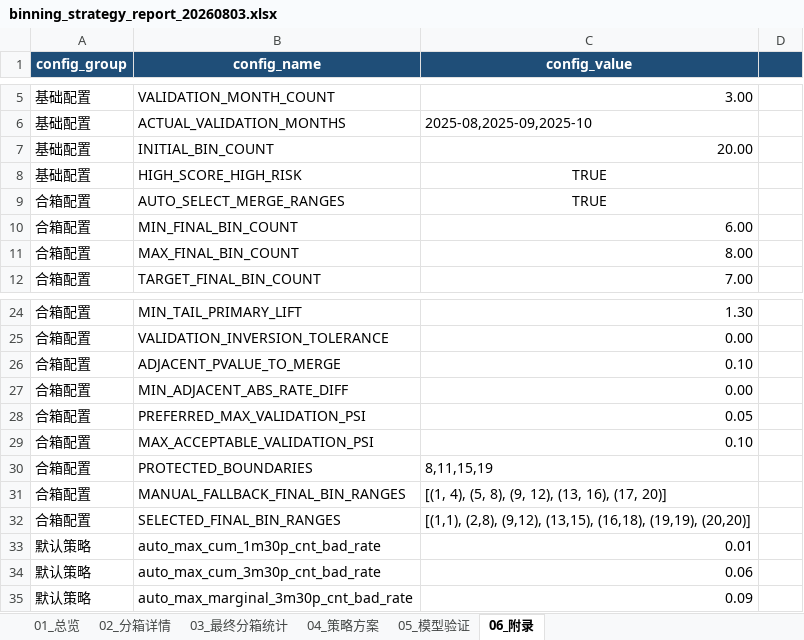
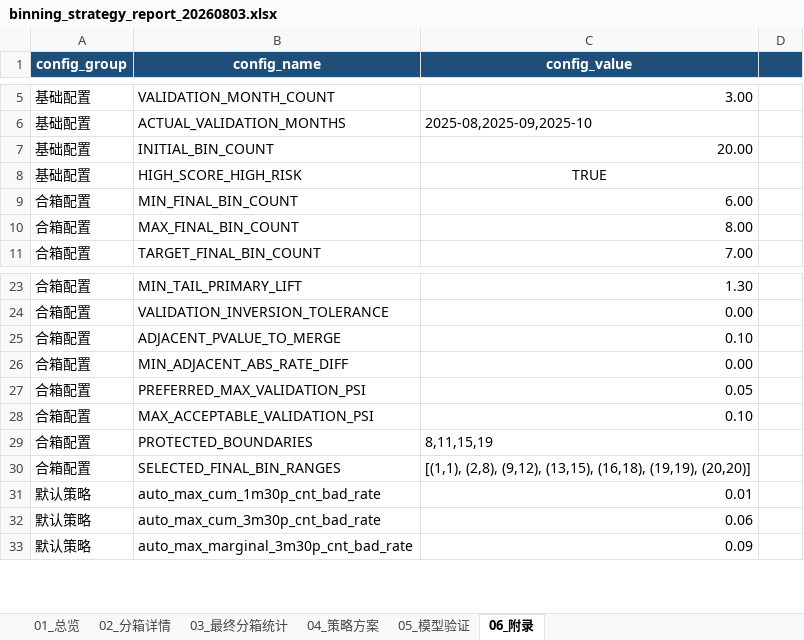
Before and after one commit to EliamZhang/credit-model-binning, an Excel workbook: out/binning_strategy_report_20260803.xlsx, sheet 06_附录, drawn as a sheet; only a part is shown, gaps mark what is left out; values as stored, in another font and other column widths than the file's, no borders; the diff names each change by its address in the sheet, - before the commit and + after, or states it on an @@ line.

Commit message:
删除从未使用的功能路径：移除 AUTO_SELECT_MERGE_RANGES 手工兜底开关及未消费的 application_id_nunique / interval_rule 字段

```diff
--- a/out/binning_strategy_report_20260803.xlsx (sheet 06_附录)
+++ b/out/binning_strategy_report_20260803.xlsx (sheet 06_附录)
-row 9: 合箱配置 | AUTO_SELECT_MERGE_RANGES | TRUE
-row 31: 合箱配置 | MANUAL_FALLBACK_FINAL_BIN_RANGES | [(1, 4), (5, 8), (9, 12), (13, 16), (17, 20)]
```
Also changed, not shown: sheet 05_模型验证, sheet 03_最终分箱统计, sheet 01_总览, 1 other file.
